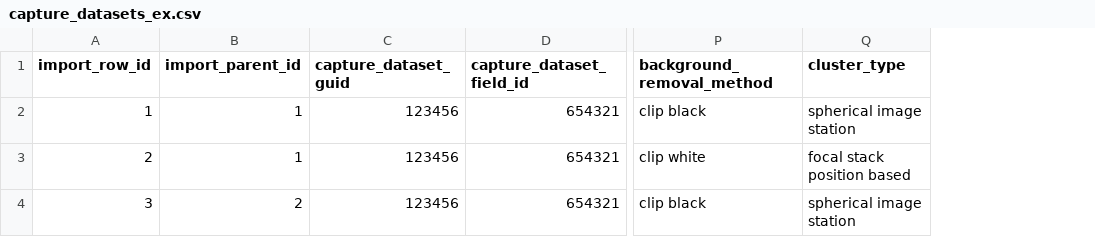
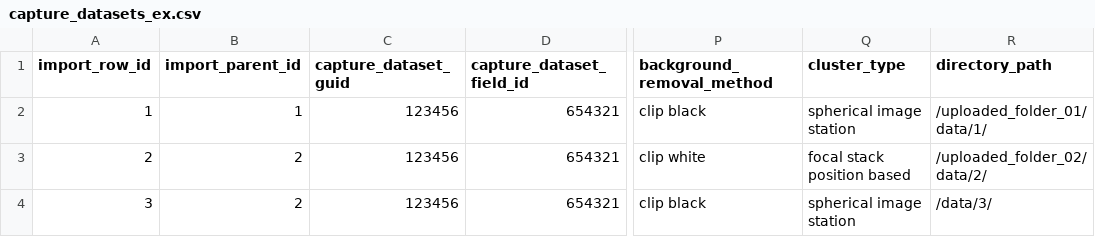
Before and after one commit to Smithsonian/dporepo, a CSV file: web/csv/capture_datasets_ex.csv, drawn as a sheet; only a part is shown, gaps mark what is left out; the diff names each change by its address in the sheet, - before the commit and + after, or states it on an @@ line.

Commit message:
DPO3DREP-245, 246, 241, 238, 240
DPO3DREP-245 Add model file field to model CSV
- Added 'file_path' field to model.csv
- Added 'file_checksum' field to model.csv
- Added 'file_path' field to JSON schema
- Added 'file_checksum' field to JSON schema

DPO3DREP-246 Add capture dataset directory name in capture dataset CSV
- Added 'files_directory_path' field to CSVs
- Added 'files_directory_path' field to the database schema
- Added 'files_directory_path' field to the JSON schema

DPO3DREP-241 Uploaded Files UI
- Added file listings to Capture Datasets and Models

DPO3DREP-238 Uploads Stage pane
- Formatted file listings in uploads stage to hierarchical directory layout

DPO3DREP-240 Add BagIt MAC and Windows clients (links)
- Added links to Bagger Java library from the Library of Congress.

```diff
--- a/web/csv/capture_datasets_ex.csv
+++ b/web/csv/capture_datasets_ex.csv
+column R (directory_path), rows 2-4: /uploaded_folder_01/data/1/ | /uploaded_folder_02/data/2/ | /data/3/
-B3 (import_parent_id): 1
+B3 (import_parent_id): 2
```
Also changed, not shown: web/csv/capture_datasets.csv, 12 other files.
